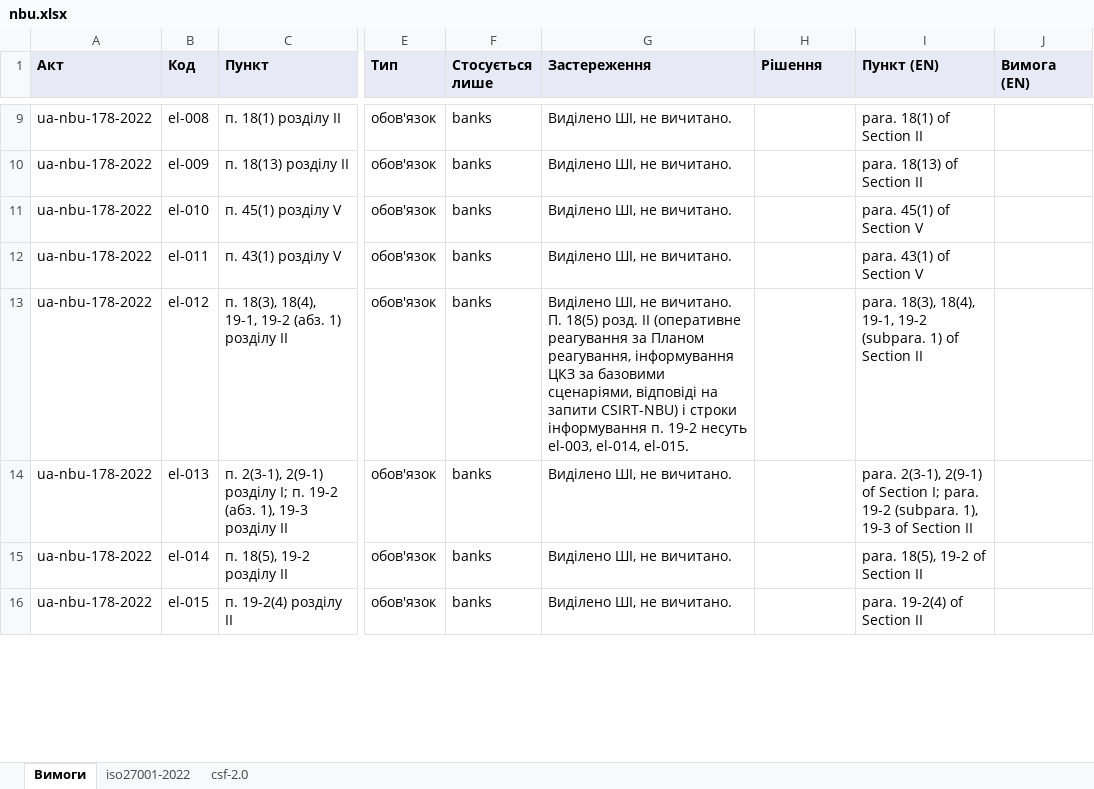
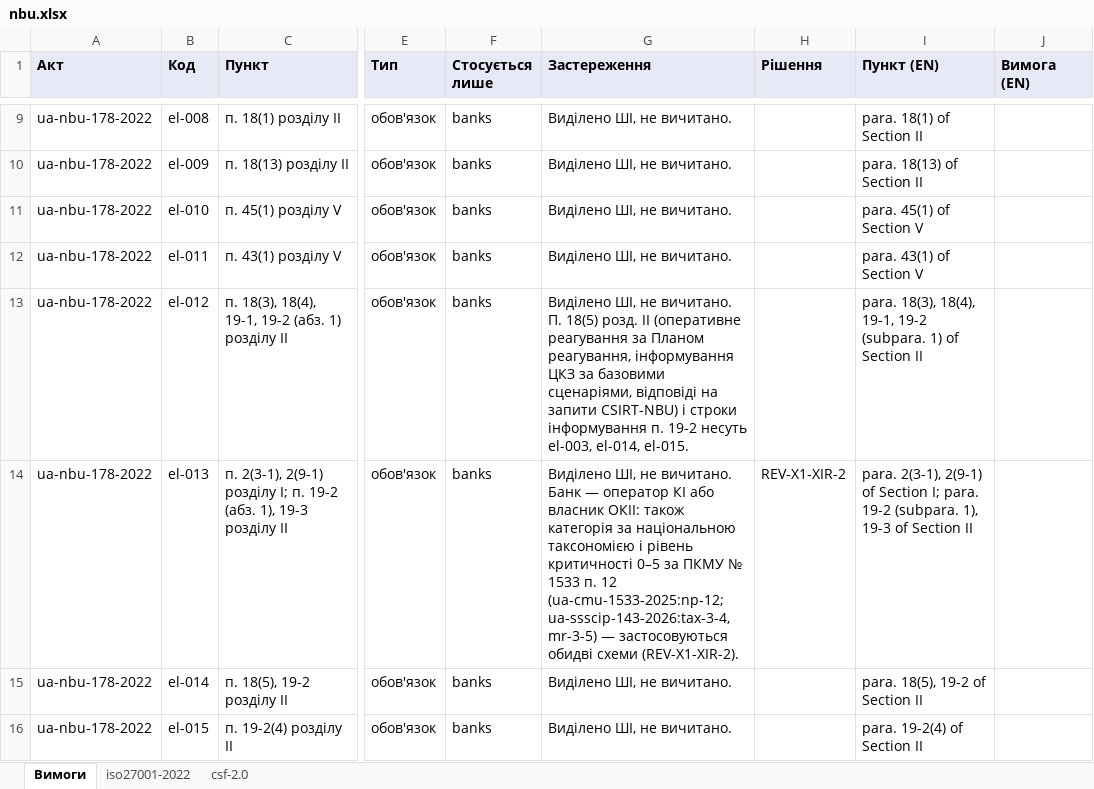
Before and after one commit to Ivan-Gokin/grc-foundation-ua, an Excel workbook: mappings/nbu.xlsx, sheet Вимоги, drawn as a sheet; only a part is shown, gaps mark what is left out; values as stored, in another font and other column widths than the file's, no borders; the diff names each change by its address in the sheet, - before the commit and + after, or states it on an @@ line.

```diff
--- a/mappings/nbu.xlsx (sheet Вимоги)
+++ b/mappings/nbu.xlsx (sheet Вимоги)
-G14 (Застереження): …не вичитано.
+G14 (Застереження): …не вичитано. Банк — оператор КІ або власник ОКІІ: також категорія за національною таксономією і рівень критичності 0–5 за ПКМУ № 1533 п. 12 (ua-cmu-1533-2025:np-12; ua-ssscip-143-2026:tax-3-4, mr-3-5) — застосовуються обидві схеми (REV-X1-XIR-2).
-H14 (Рішення): (empty)
+H14 (Рішення): REV-X1-XIR-2
```
Also changed, not shown: sheet iso27001-2022, sheet csf-2.0, mappings/critical-infrastructure.xlsx, mappings/incident-response.xlsx, 5 other files.
